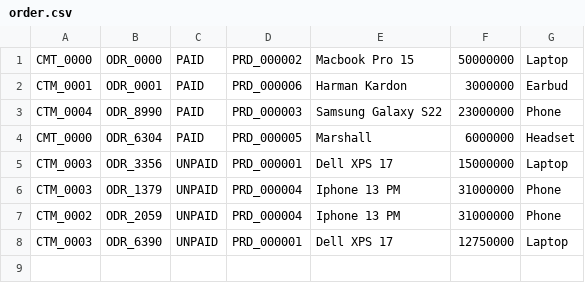
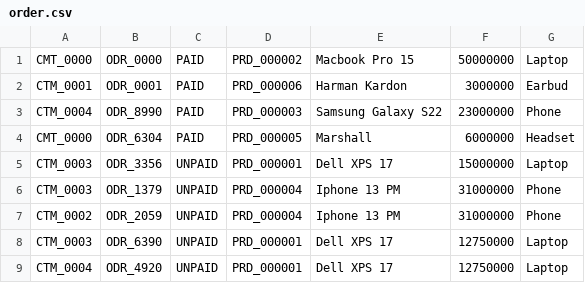
Before and after one commit to TranTuanMinh-rmit/Programing1_GroupProject, a CSV file: order.csv, drawn as a sheet.

```diff
--- a/order.csv
+++ b/order.csv
@@ -8 +8,2 @@ CTM_0002,ODR_2059,UNPAID,PRD_000004,Iphone 13 PM,31000000,Phone
 CTM_0003,ODR_6390,UNPAID,PRD_000001,Dell XPS 17,12750000,Laptop
+CTM_0004,ODR_4920,UNPAID,PRD_000001,Dell XPS 17,12750000,Laptop
```
Also changed, not shown: 9 other files.
